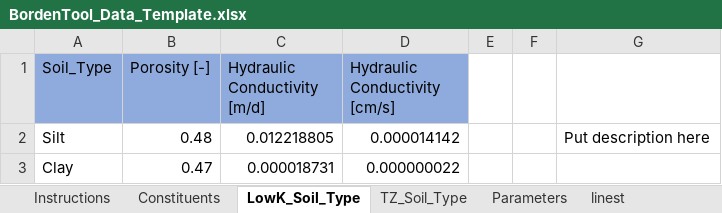
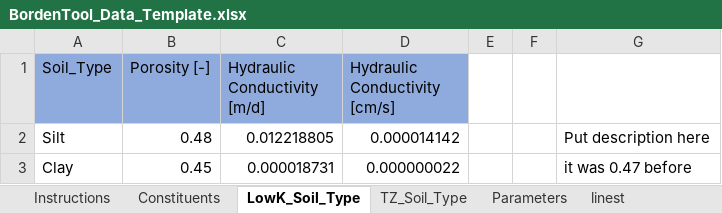
Before and after one commit to GSIEnvironmental/5648_TA2-Transition-Assessment-Assistant_1a, an Excel workbook: data/BordenTool_Data_Template.xlsx, sheet LowK_Soil_Type, drawn as a sheet; values as stored, in another font and other column widths than the file's, no borders; the diff names each change by its address in the sheet, - before the commit and + after, or states it on an @@ line.

Commit message:
2022-02-22 Tool3 update version2

```diff
--- a/data/BordenTool_Data_Template.xlsx (sheet LowK_Soil_Type)
+++ b/data/BordenTool_Data_Template.xlsx (sheet LowK_Soil_Type)
-B3 (Porosity [-]): 0.47
+B3 (Porosity [-]): 0.45
-G3: (empty)
+G3: it was 0.47 before
```
Also changed, not shown: 4 other files.
